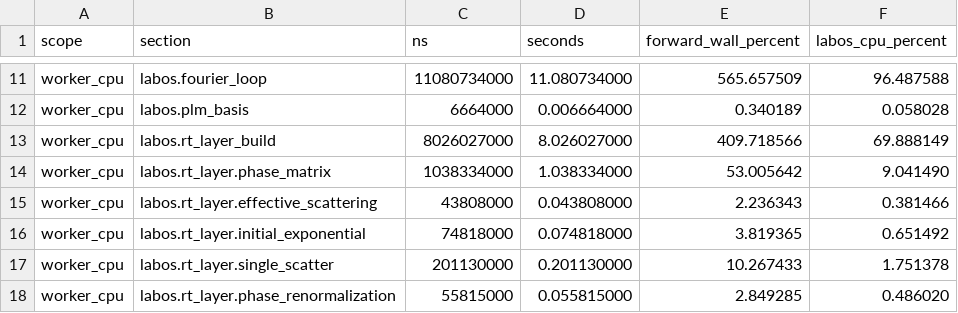
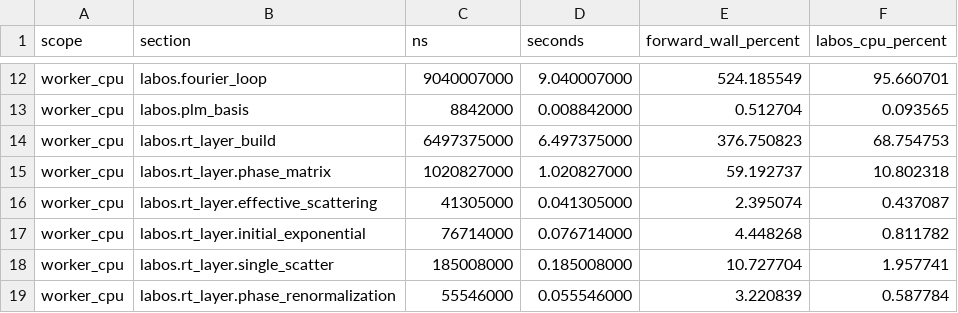
Before and after one commit to bout3fiddy/zdisamar, a CSV file: validation/outputs/performance/labos-bottleneck/sections.csv, drawn as a sheet; only a part is shown, gaps mark what is left out; addresses are those after the commit; the diff covers the shown part only; the diff names each change by its address in the sheet, - before the commit and + after, or states it on an @@ line.

```diff
--- a/validation/outputs/performance/labos-bottleneck/sections.csv
+++ b/validation/outputs/performance/labos-bottleneck/sections.csv
-C12 (ns): 11080734000
+C12 (ns): 9040007000
-D12 (seconds): 11.080734000
+D12 (seconds): 9.040007000
-E12 (forward_wall_percent): 565.657509
+E12 (forward_wall_percent): 524.185549
-F12 (labos_cpu_percent): 96.487588
+F12 (labos_cpu_percent): 95.660701
-C13 (ns): 6664000
+C13 (ns): 8842000
-D13 (seconds): 0.006664000
+D13 (seconds): 0.008842000
-E13 (forward_wall_percent): 0.340189
+E13 (forward_wall_percent): 0.512704
-F13 (labos_cpu_percent): 0.058028
+F13 (labos_cpu_percent): 0.093565
-C14 (ns): 8026027000
+C14 (ns): 6497375000
-D14 (seconds): 8.026027000
+D14 (seconds): 6.497375000
-E14 (forward_wall_percent): 409.718566
+E14 (forward_wall_percent): 376.750823
-F14 (labos_cpu_percent): 69.888149
+F14 (labos_cpu_percent): 68.754753
-C15 (ns): 1038334000
+C15 (ns): 1020827000
-D15 (seconds): 1.038334000
+D15 (seconds): 1.020827000
-E15 (forward_wall_percent): 53.005642
+E15 (forward_wall_percent): 59.192737
-F15 (labos_cpu_percent): 9.041490
+F15 (labos_cpu_percent): 10.802318
-C16 (ns): 43808000
+C16 (ns): 41305000
-D16 (seconds): 0.043808000
+D16 (seconds): 0.041305000
-E16 (forward_wall_percent): 2.236343
+E16 (forward_wall_percent): 2.395074
-F16 (labos_cpu_percent): 0.381466
+F16 (labos_cpu_percent): 0.437087
-C17 (ns): 74818000
+C17 (ns): 76714000
-D17 (seconds): 0.074818000
+D17 (seconds): 0.076714000
-E17 (forward_wall_percent): 3.819365
+E17 (forward_wall_percent): 4.448268
-F17 (labos_cpu_percent): 0.651492
+F17 (labos_cpu_percent): 0.811782
-C18 (ns): 201130000
+C18 (ns): 185008000
-D18 (seconds): 0.201130000
+D18 (seconds): 0.185008000
-E18 (forward_wall_percent): 10.267433
+E18 (forward_wall_percent): 10.727704
-F18 (labos_cpu_percent): 1.751378
+F18 (labos_cpu_percent): 1.957741
-C19 (ns): 55815000
+C19 (ns): 55546000
-D19 (seconds): 0.055815000
+D19 (seconds): 0.055546000
-E19 (forward_wall_percent): 2.849285
+E19 (forward_wall_percent): 3.220839
-F19 (labos_cpu_percent): 0.486020
+F19 (labos_cpu_percent): 0.587784
```
Also changed, not shown: 1 added row and 71 edited cells elsewhere in this file, research/performance/where-is-the-bottleneck/primitive-codegen/outputs/timings.csv, validation/outputs/performance/labos-bottleneck/counters.csv, 32 other files.
